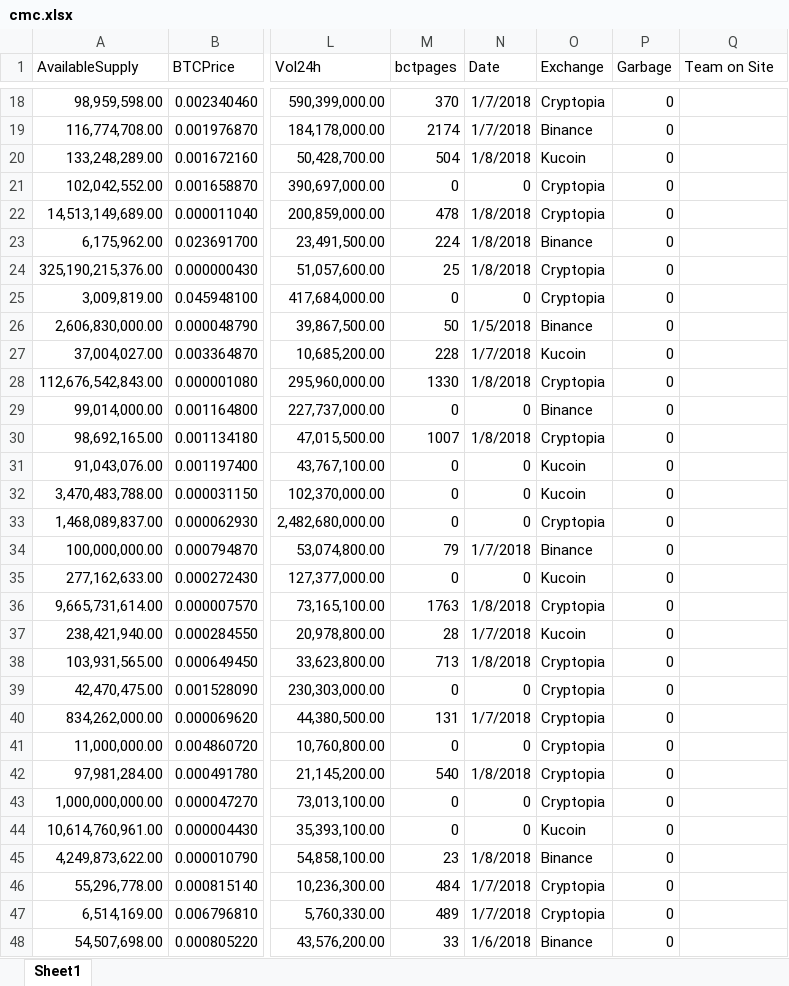
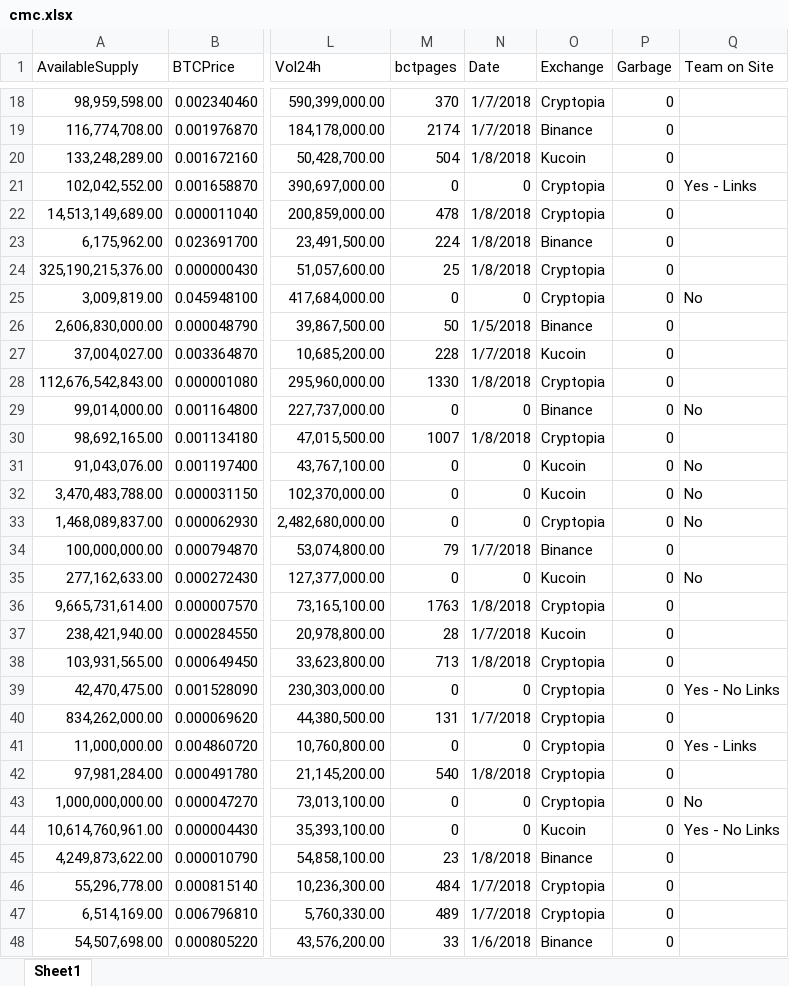
Before and after one commit to auto-d1dact/crypto_testing, an Excel workbook: cmc.xlsx, sheet Sheet1, drawn as a sheet; only a part is shown, gaps mark what is left out; values as stored, in another font and other column widths than the file's, no borders; the diff covers the shown part only; the diff names each change by its address in the sheet, - before the commit and + after, or states it on an @@ line.

```diff
--- a/cmc.xlsx (sheet Sheet1)
+++ b/cmc.xlsx (sheet Sheet1)
-Q21 (Team on Site): (empty)
+Q21 (Team on Site): Yes - Links
-Q25 (Team on Site): (empty)
+Q25 (Team on Site): No
-Q29 (Team on Site): (empty)
+Q29 (Team on Site): No
-Q31:Q33 (Team on Site): (empty)
+Q31:Q33 (Team on Site): No
-Q35 (Team on Site): (empty)
+Q35 (Team on Site): No
-Q39 (Team on Site): (empty)
+Q39 (Team on Site): Yes - No Links
-Q41 (Team on Site): (empty)
+Q41 (Team on Site): Yes - Links
-Q43 (Team on Site): (empty)
+Q43 (Team on Site): No
-Q44 (Team on Site): (empty)
+Q44 (Team on Site): Yes - No Links
```
Also changed, not shown: 5 moved rows and 20 edited cells elsewhere in this sheet, garbagelist.xlsx.
